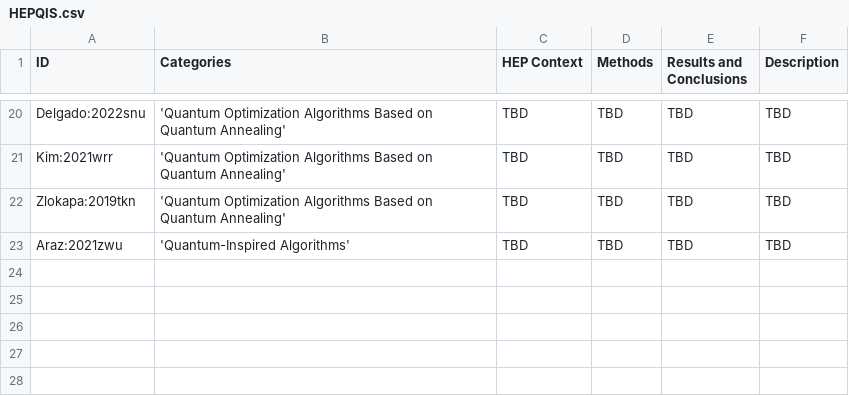
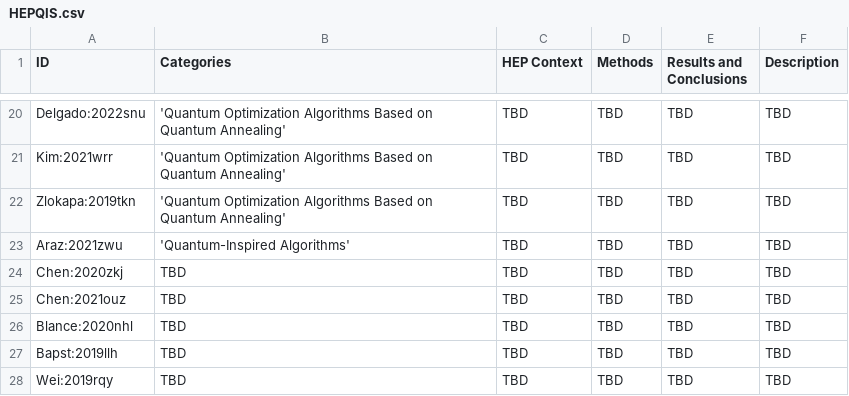
Before and after one commit to PamelaPajarillo/HEPQIS-LivingReview, a CSV file: HEPQIS.csv, drawn as a sheet; only a part is shown, gaps mark what is left out; the diff covers the shown part only; the diff names each change by its address in the sheet, - before the commit and + after, or states it on an @@ line.

```diff
--- a/HEPQIS.csv
+++ b/HEPQIS.csv
+row 24: Chen:2020zkj | TBD | TBD | TBD | TBD | TBD
+row 25: Chen:2021ouz | TBD | TBD | TBD | TBD | TBD
+row 26: Blance:2020nhl | TBD | TBD | TBD | TBD | TBD
+row 27: Bapst:2019llh | TBD | TBD | TBD | TBD | TBD
+row 28: Wei:2019rqy | TBD | TBD | TBD | TBD | TBD
```
Also changed, not shown: 4 added rows and 5 edited cells elsewhere in this file, CATEGORIES.csv, 11 other files.
